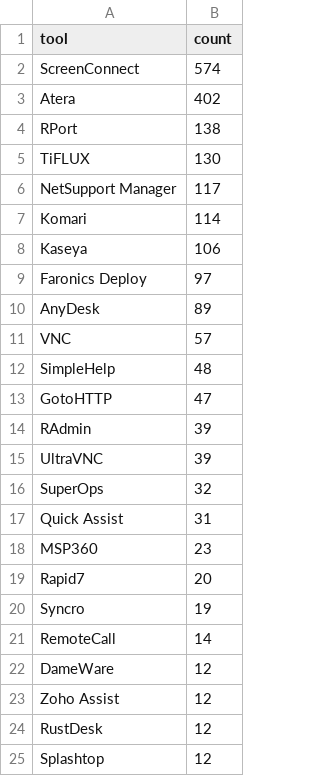
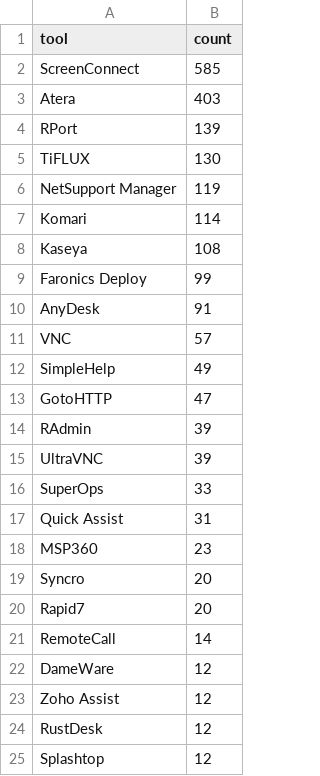
Before and after one commit to Threat-Hunting-Journal/RMM-Tool-Tracking, a CSV file: docs/tool_summary.csv, drawn as a sheet; only a part is shown.

```diff
--- a/docs/tool_summary.csv
+++ b/docs/tool_summary.csv
@@ -1,13 +1,13 @@
 tool,count
-ScreenConnect,574
-Atera,402
-RPort,138
+ScreenConnect,585
+Atera,403
+RPort,139
 TiFLUX,130
-NetSupport Manager,117
+NetSupport Manager,119
 Komari,114
-Kaseya,106
-Faronics Deploy,97
-AnyDesk,89
+Kaseya,108
+Faronics Deploy,99
+AnyDesk,91
 VNC,57
-SimpleHelp,48
+SimpleHelp,49
 GotoHTTP,47
@@ -15,7 +15,7 @@ RAdmin,39
 UltraVNC,39
-SuperOps,32
+SuperOps,33
 Quick Assist,31
 MSP360,23
+Syncro,20
 Rapid7,20
-Syncro,19
 RemoteCall,14
```
Also changed, not shown: docs/findings.csv, findings.csv, 1 other file.
